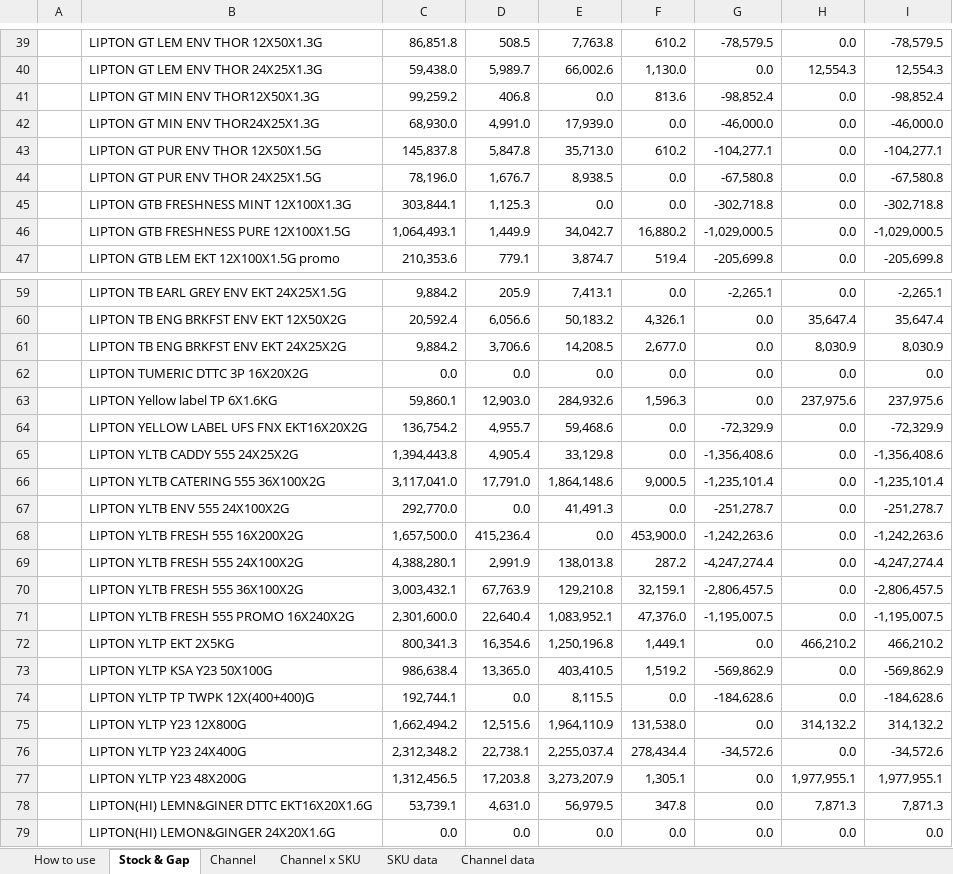
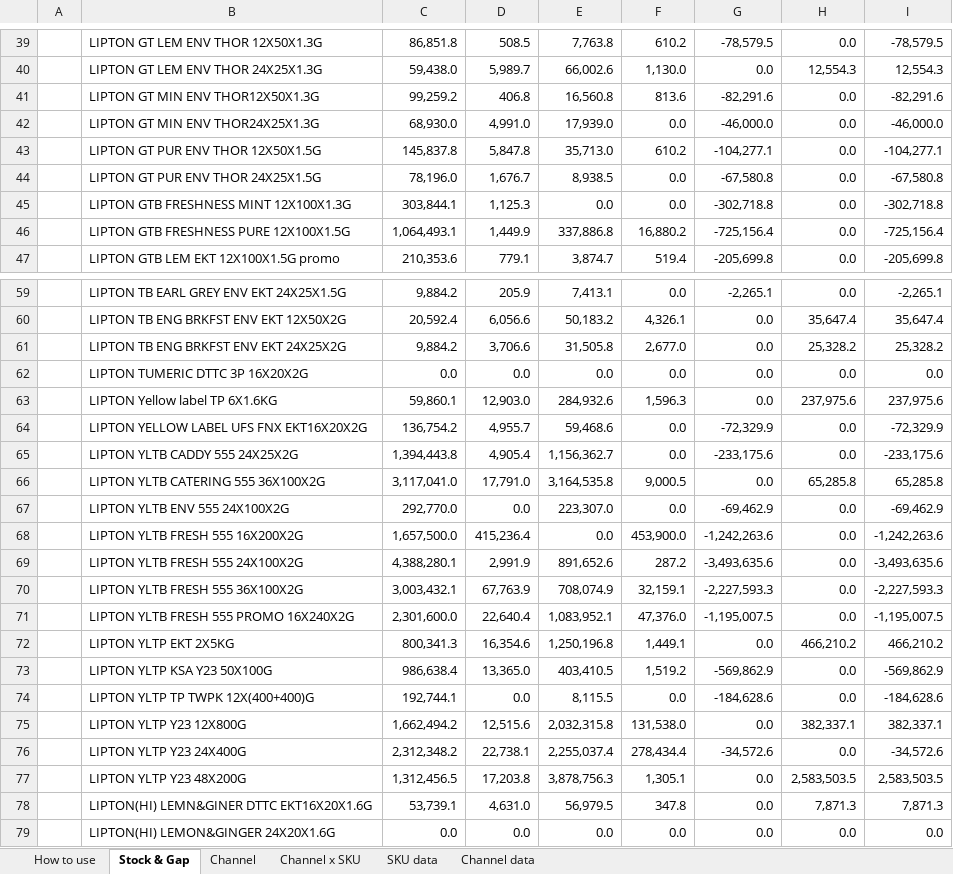
Before and after one commit to abdulrahmanabueldahab-ux/nov-stock-tracker, an Excel workbook: Nov_Stock_Tracker.xlsx, sheet Stock & Gap, drawn as a sheet; only a part is shown, gaps mark what is left out; values as stored, in another font and other column widths than the file's, no borders; the diff covers the shown part only; the diff names each change by its address in the sheet, - before the commit and + after, or states it on an @@ line.

```diff
--- a/Nov_Stock_Tracker.xlsx (sheet Stock & Gap)
+++ b/Nov_Stock_Tracker.xlsx (sheet Stock & Gap)
-E41: 0.0
+E41: 16,560.8
-G41: -98,852.4
+G41: -82,291.6
-I41: -98,852.4
+I41: -82,291.6
-E46: 34,042.7
+E46: 337,886.8
-G46: -1,029,000.5
+G46: -725,156.4
-I46: -1,029,000.5
+I46: -725,156.4
-E61: 14,208.5
+E61: 31,505.8
-H61: 8,030.9
+H61: 25,328.2
-I61: 8,030.9
+I61: 25,328.2
-E65: 33,129.8
+E65: 1,156,362.7
-G65: -1,356,408.6
+G65: -233,175.6
-I65: -1,356,408.6
+I65: -233,175.6
-E66: 1,864,148.6
+E66: 3,164,535.8
-G66: -1,235,101.4
+G66: 0.0
-H66: 0.0
+H66: 65,285.8
-I66: -1,235,101.4
+I66: 65,285.8
-E67: 41,491.3
+E67: 223,307.0
-G67: -251,278.7
+G67: -69,462.9
-I67: -251,278.7
+I67: -69,462.9
-E69: 138,013.8
+E69: 891,652.6
-G69: -4,247,274.4
+G69: -3,493,635.6
-I69: -4,247,274.4
+I69: -3,493,635.6
-E70: 129,210.8
+E70: 708,074.9
-G70: -2,806,457.5
+G70: -2,227,593.3
-I70: -2,806,457.5
+I70: -2,227,593.3
-E75: 1,964,110.9
+E75: 2,032,315.8
-H75: 314,132.2
+H75: 382,337.1
-I75: 314,132.2
+I75: 382,337.1
-E77: 3,273,207.9
+E77: 3,878,756.3
-H77: 1,977,955.1
+H77: 2,583,503.5
-I77: 1,977,955.1
+I77: 2,583,503.5
```
Also changed, not shown: 19 edited cells elsewhere in this sheet, sheet Channel data, sheet SKU data, sheet Channel x SKU, sheet How to use, Stock_Sales_Tracker.xlsx, 1 other file.
